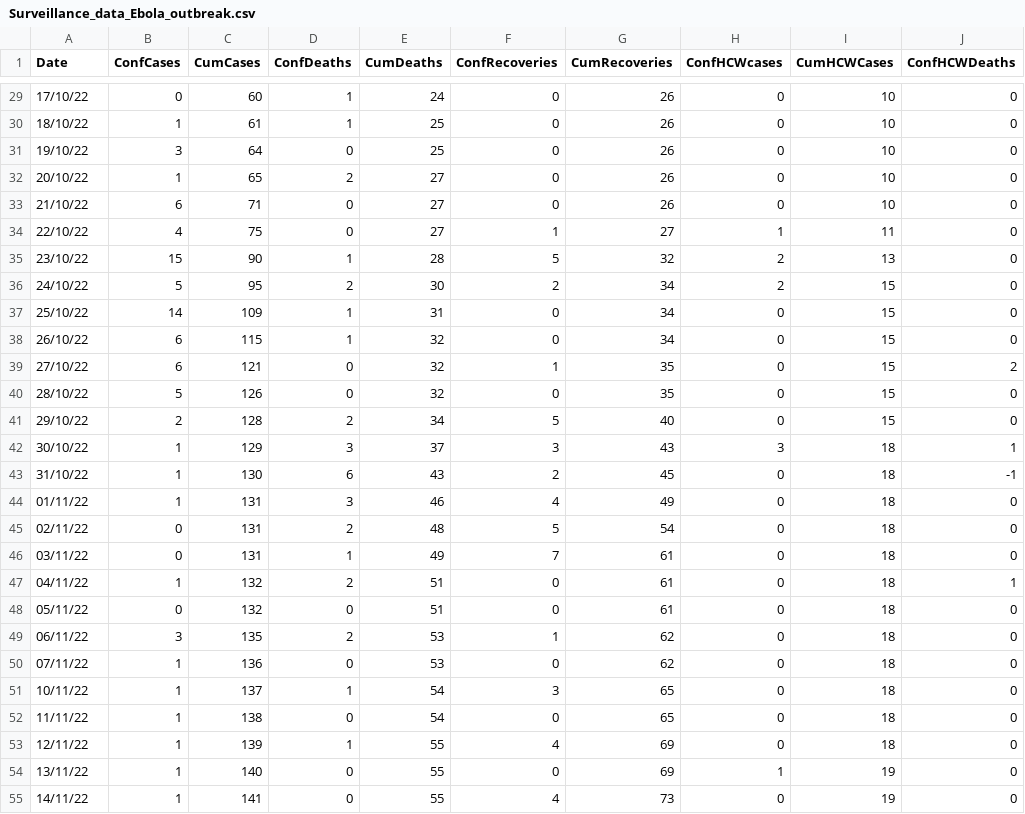
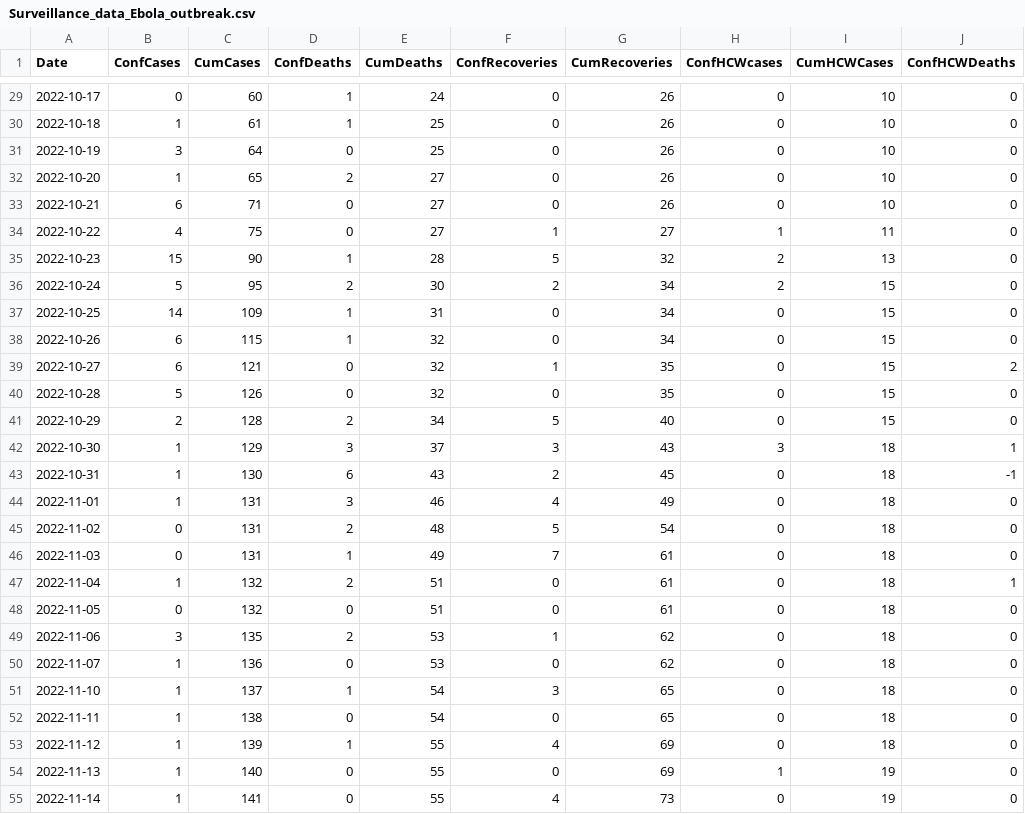
Before and after one commit to fbranda/ebola, a CSV file: Surveillance_data_Ebola_outbreak.csv, drawn as a sheet; only a part is shown, gaps mark what is left out; the diff covers the shown part only; the diff names each change by its address in the sheet, - before the commit and + after, or states it on an @@ line.

```diff
--- a/Surveillance_data_Ebola_outbreak.csv
+++ b/Surveillance_data_Ebola_outbreak.csv
-A29 (Date): 17/10/22
+A29 (Date): 2022-10-17
-A30 (Date): 18/10/22
+A30 (Date): 2022-10-18
-A31 (Date): 19/10/22
+A31 (Date): 2022-10-19
-A32 (Date): 20/10/22
+A32 (Date): 2022-10-20
-A33 (Date): 21/10/22
+A33 (Date): 2022-10-21
-A34 (Date): 22/10/22
+A34 (Date): 2022-10-22
-A35 (Date): 23/10/22
+A35 (Date): 2022-10-23
-A36 (Date): 24/10/22
+A36 (Date): 2022-10-24
-A37 (Date): 25/10/22
+A37 (Date): 2022-10-25
-A38 (Date): 26/10/22
+A38 (Date): 2022-10-26
-A39 (Date): 27/10/22
+A39 (Date): 2022-10-27
-A40 (Date): 28/10/22
+A40 (Date): 2022-10-28
-A41 (Date): 29/10/22
+A41 (Date): 2022-10-29
-A42 (Date): 30/10/22
+A42 (Date): 2022-10-30
-A43 (Date): 31/10/22
+A43 (Date): 2022-10-31
-A44 (Date): 01/11/22
+A44 (Date): 2022-11-01
-A45 (Date): 02/11/22
+A45 (Date): 2022-11-02
-A46 (Date): 03/11/22
+A46 (Date): 2022-11-03
-A47 (Date): 04/11/22
+A47 (Date): 2022-11-04
-A48 (Date): 05/11/22
+A48 (Date): 2022-11-05
-A49 (Date): 06/11/22
+A49 (Date): 2022-11-06
-A50 (Date): 07/11/22
+A50 (Date): 2022-11-07
-A51 (Date): 10/11/22
+A51 (Date): 2022-11-10
-A52 (Date): 11/11/22
+A52 (Date): 2022-11-11
-A53 (Date): 12/11/22
+A53 (Date): 2022-11-12
-A54 (Date): 13/11/22
+A54 (Date): 2022-11-13
-A55 (Date): 14/11/22
+A55 (Date): 2022-11-14
```
Also changed, not shown: 58 edited cells elsewhere in this file, Surveillance_data_Ebola_outbreak_by_district.csv, Surveillance_hospital_data_Ebola_outbreak.csv.
